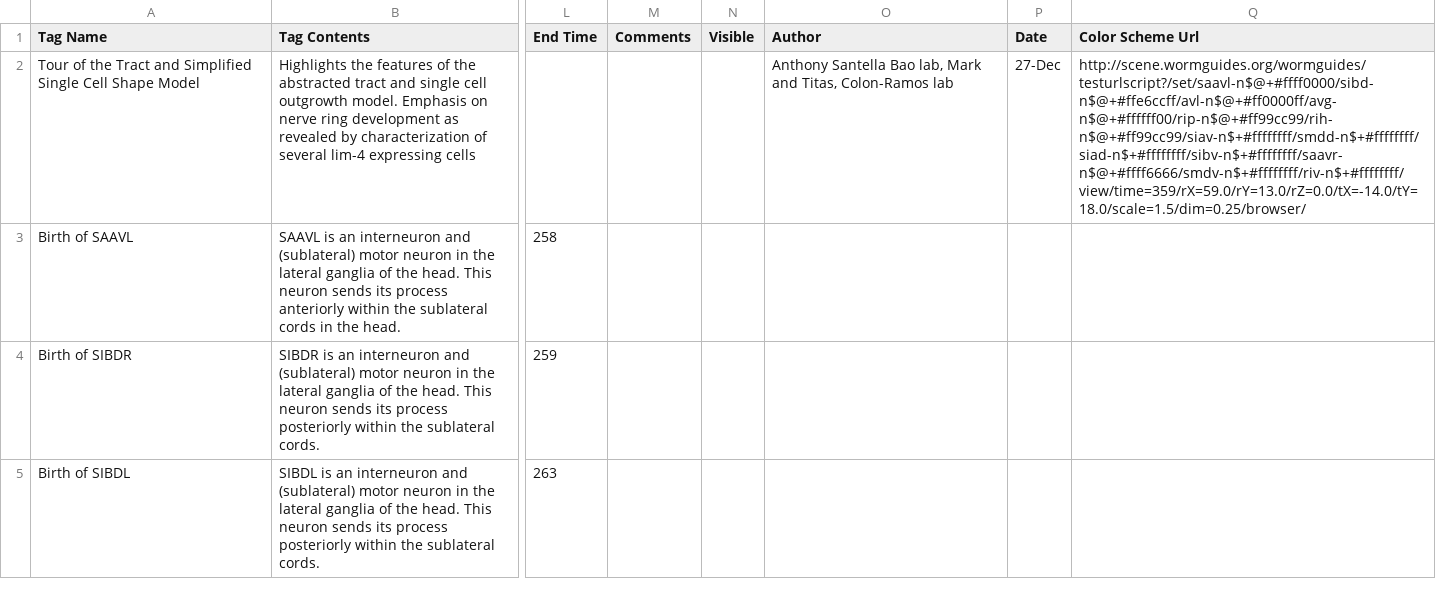
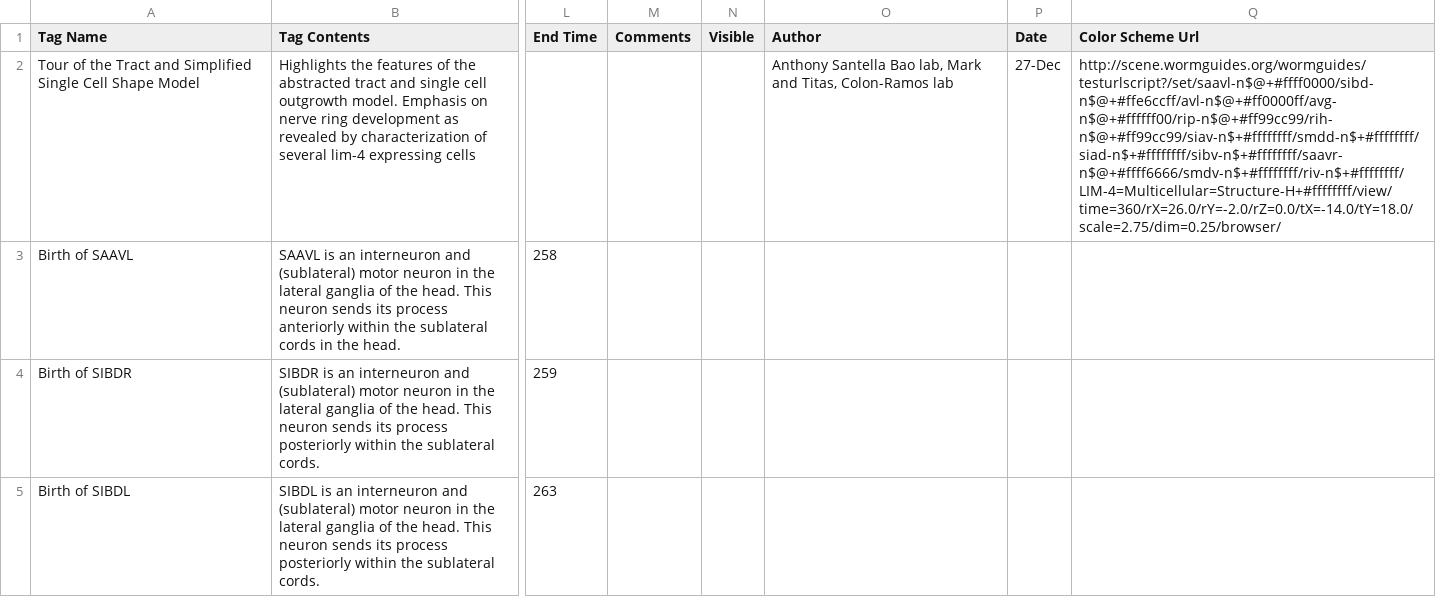
Before and after one commit to zhirongbaolab/WormGUIDES, a CSV file: src/wormguides/stories/StoryListConfig.csv, drawn as a sheet; only a part is shown, gaps mark what is left out; the diff names each change by its address in the sheet, - before the commit and + after, or states it on an @@ line.

Commit message:
fixed structures search from stories bug

```diff
--- a/src/wormguides/stories/StoryListConfig.csv
+++ b/src/wormguides/stories/StoryListConfig.csv
-Q2 (Color Scheme Url): http://scene.wormguides.org/wormguides/testurlscript?/set/saavl-n$@+#ffff0000/sibd-n$@+#ffe6ccff/avl-n$@+#ff0000ff/avg-n$@+#ffffff00/rip-n$@+#ff99cc99/rih-n$@+#ff99cc99/siav-n$+#ffffffff/smdd-n$+#ffffffff/siad-n$+#ffffffff/sibv-n$+#ffffffff/saavr-n$@+#ffff6666/smdv-n$+#ffffffff/riv-n$+#ffffffff/view/time=359/rX=59.0/rY=13.0/rZ=0.0/tX=-14.0/tY=18.0/scale=1.5/dim=0.25/browser/
+Q2 (Color Scheme Url): http://scene.wormguides.org/wormguides/testurlscript?/set/saavl-n$@+#ffff0000/sibd-n$@+#ffe6ccff/avl-n$@+#ff0000ff/avg-n$@+#ffffff00/rip-n$@+#ff99cc99/rih-n$@+#ff99cc99/siav-n$+#ffffffff/smdd-n$+#ffffffff/siad-n$+#ffffffff/sibv-n$+#ffffffff/saavr-n$@+#ffff6666/smdv-n$+#ffffffff/riv-n$+#ffffffff/LIM-4=Multicellular=Structure-H+#ffffffff/view/time=360/rX=26.0/rY=-2.0/rZ=0.0/tX=-14.0/tY=18.0/scale=2.75/dim=0.25/browser/
```
Also changed, not shown: 3 other files.
